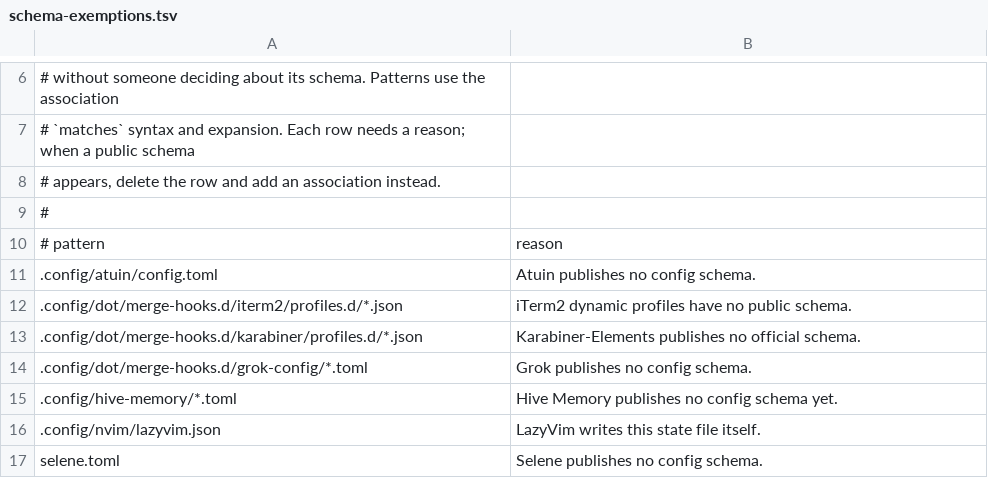
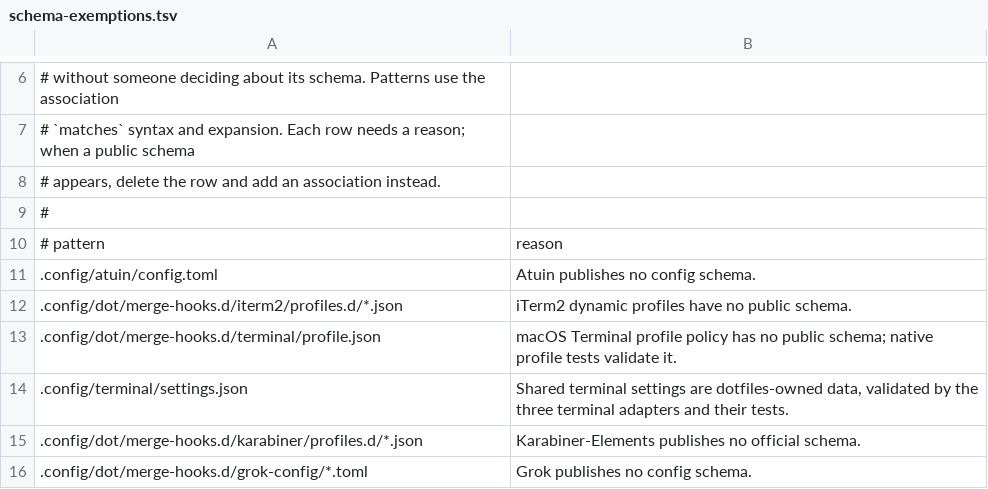
Before and after one commit to cgraf78/dotfiles-dev, a TSV file: home/.config/checkrun/schema-exemptions.tsv, drawn as a sheet; only a part is shown, gaps mark what is left out; the shorter side is filled out with more unchanged rows.

Commit message:
Document schema coverage for shared terminal settings (#181)
## Summary

Record explicit schema-coverage decisions for the shared terminal
settings and native Terminal profile policy used by [dotfiles PR
#454](https://github.com/cgraf78/dotfiles/pull/454). These two
dotfiles-owned formats have no external schema; the terminal adapters
and their tests validate them.

Use exact input paths so future sibling configuration files still
require their own schema decision. This change only updates coverage
policy and does not alter runtime configuration.

## Testing

- `test/workflow-test`: passed.
- Pinned cgraf78/actions ShellCheck inventory: passed.
- `schema-coverage-test` against the candidate base and public editor
corpus: passed, checking 715 tracked structured files with 48
associations. Optional unavailable provider-owned schemas were skipped
in this fixture.

## Review

The lifecycle reviewer checked the policy scope and recommended the
exact file paths used here. Land alongside the base terminal
configuration change.

```diff
--- a/home/.config/checkrun/schema-exemptions.tsv
+++ b/home/.config/checkrun/schema-exemptions.tsv
@@ -12,2 +12,4 @@
 .config/dot/merge-hooks.d/iterm2/profiles.d/*.json	iTerm2 dynamic profiles have no public schema.
+.config/dot/merge-hooks.d/terminal/profile.json	macOS Terminal profile policy has no public schema; native profile tests validate it.
+.config/terminal/settings.json	Shared terminal settings are dotfiles-owned data, validated by the three terminal adapters and their tests.
 .config/dot/merge-hooks.d/karabiner/profiles.d/*.json	Karabiner-Elements publishes no official schema.
```
